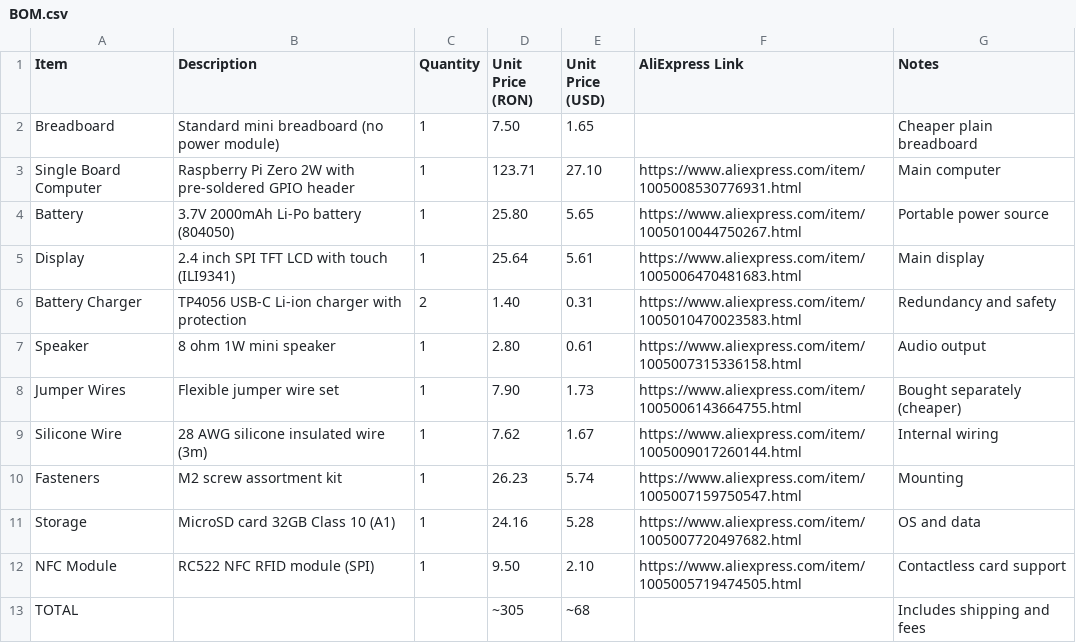
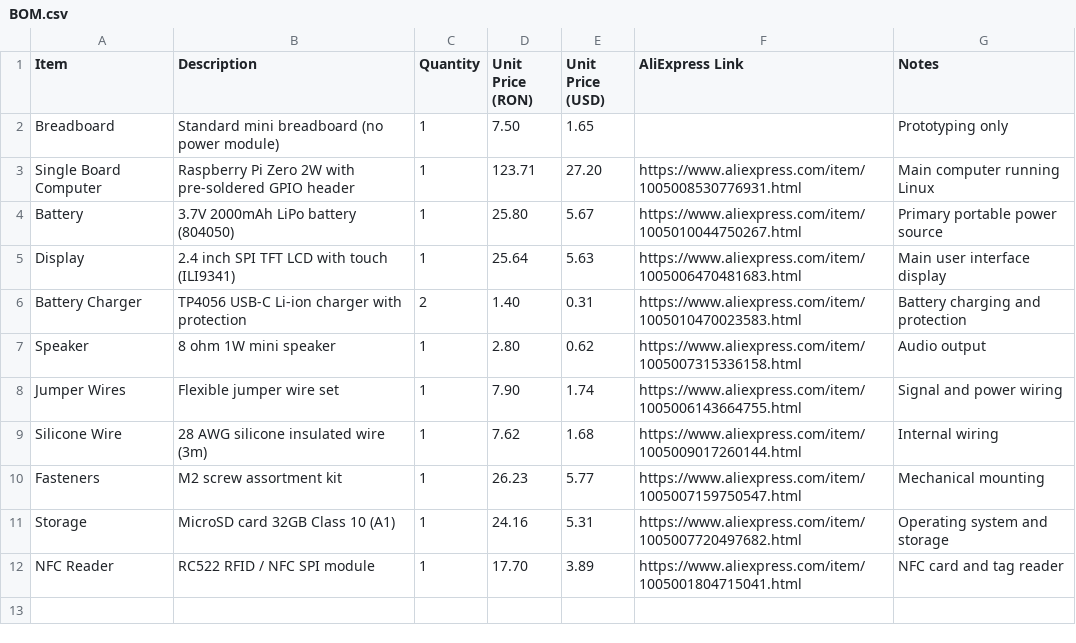
Before and after one commit to TanTanMc/PicoPocket, a CSV file: BOM.csv, drawn as a sheet.

Commit message:
Revise BOM with updated items and new NFC Reader
Updated item descriptions, quantities, and prices in BOM.csv. Added new NFC Reader item.

```diff
--- a/BOM.csv
+++ b/BOM.csv
@@ -1,13 +1,12 @@
 Item,Description,Quantity,Unit Price (RON),Unit Price (USD),AliExpress Link,Notes
-Breadboard,Standard mini breadboard (no power module),1,7.50,1.65,,"Cheaper plain breadboard"
-Single Board Computer,"Raspberry Pi Zero 2W with pre-soldered GPIO header",1,123.71,27.10,https://www.aliexpress.com/item/1005008530776931.html,"Main computer"
-Battery,"3.7V 2000mAh Li-Po battery (804050)",1,25.80,5.65,https://www.aliexpress.com/item/1005010044750267.html,"Portable power source"
-Display,"2.4 inch SPI TFT LCD with touch (ILI9341)",1,25.64,5.61,https://www.aliexpress.com/item/1005006470481683.html,"Main display"
-Battery Charger,"TP4056 USB-C Li-ion charger with protection",2,1.40,0.31,https://www.aliexpress.com/item/1005010470023583.html,"Redundancy and safety"
-Speaker,"8 ohm 1W mini speaker",1,2.80,0.61,https://www.aliexpress.com/item/1005007315336158.html,"Audio output"
-Jumper Wires,"Flexible jumper wire set",1,7.90,1.73,https://www.aliexpress.com/item/1005006143664755.html,"Bought separately (cheaper)"
-Silicone Wire,"28 AWG silicone insulated wire (3m)",1,7.62,1.67,https://www.aliexpress.com/item/1005009017260144.html,"Internal wiring"
-Fasteners,"M2 screw assortment kit",1,26.23,5.74,https://www.aliexpress.com/item/1005007159750547.html,"Mounting"
-Storage,"MicroSD card 32GB Class 10 (A1)",1,24.16,5.28,https://www.aliexpress.com/item/1005007720497682.html,"OS and data"
-NFC Module,"RC522 NFC RFID module (SPI)",1,9.50,2.10,https://www.aliexpress.com/item/1005005719474505.html,"Contactless card support"
-TOTAL,,,"~305","~68",,"Includes shipping and fees"
+Breadboard,Standard mini breadboard (no power module),1,7.50,1.65,,"Prototyping only"
+Single Board Computer,"Raspberry Pi Zero 2W with pre-soldered GPIO header",1,123.71,27.20,https://www.aliexpress.com/item/1005008530776931.html,"Main computer running Linux"
+Battery,"3.7V 2000mAh LiPo battery (804050)",1,25.80,5.67,https://www.aliexpress.com/item/1005010044750267.html,"Primary portable power source"
+Display,"2.4 inch SPI TFT LCD with touch (ILI9341)",1,25.64,5.63,https://www.aliexpress.com/item/1005006470481683.html,"Main user interface display"
+Battery Charger,"TP4056 USB-C Li-ion charger with protection",2,1.40,0.31,https://www.aliexpress.com/item/1005010470023583.html,"Battery charging and protection"
+Speaker,"8 ohm 1W mini speaker",1,2.80,0.62,https://www.aliexpress.com/item/1005007315336158.html,"Audio output"
+Jumper Wires,"Flexible jumper wire set",1,7.90,1.74,https://www.aliexpress.com/item/1005006143664755.html,"Signal and power wiring"
+Silicone Wire,"28 AWG silicone insulated wire (3m)",1,7.62,1.68,https://www.aliexpress.com/item/1005009017260144.html,"Internal wiring"
+Fasteners,"M2 screw assortment kit",1,26.23,5.77,https://www.aliexpress.com/item/1005007159750547.html,"Mechanical mounting"
+Storage,"MicroSD card 32GB Class 10 (A1)",1,24.16,5.31,https://www.aliexpress.com/item/1005007720497682.html,"Operating system and storage"
+NFC Reader,"RC522 RFID / NFC SPI module",1,17.70,3.89,https://www.aliexpress.com/item/1005001804715041.html,"NFC card and tag reader"
```
